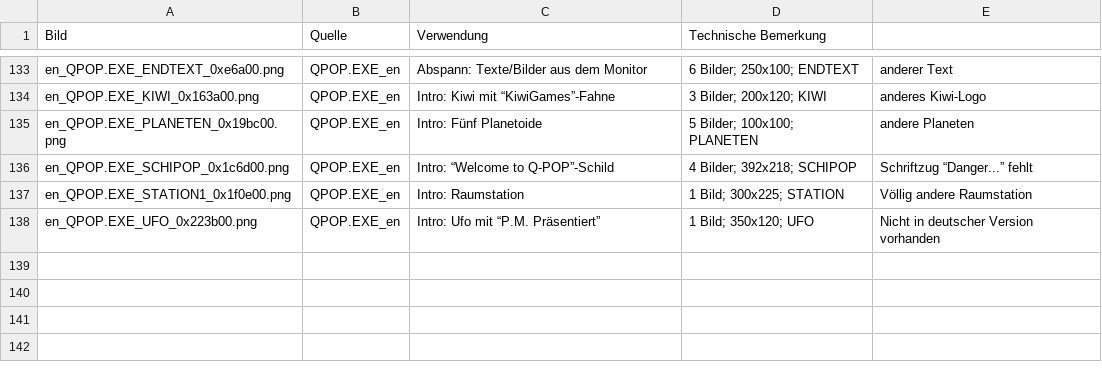
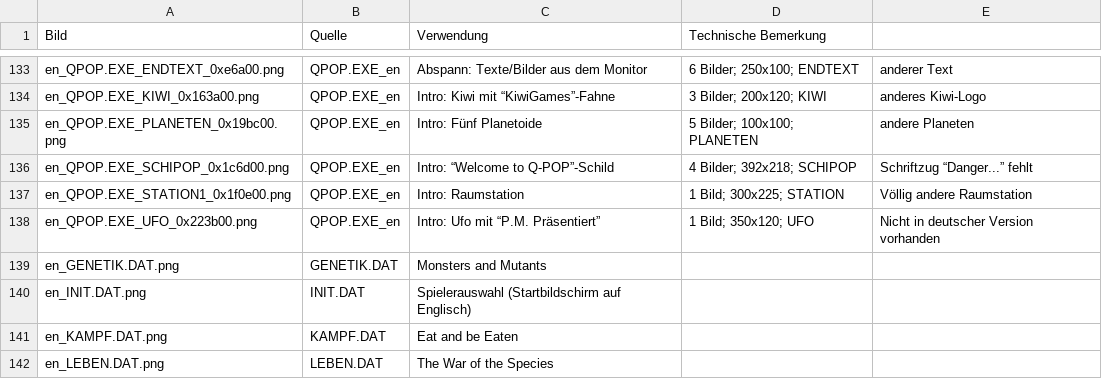
Before and after one commit to Frunit/qpop-ressourcen, a CSV file: grafiken.csv, drawn as a sheet; only a part is shown, gaps mark what is left out.

Commit message:
Neue DAT-Files aus der englischen Version hinzugefügt

```diff
--- a/grafiken.csv
+++ b/grafiken.csv
@@ -138 +138,5 @@ en_QPOP.EXE_STATION1_0x1f0e00.png	QPOP.EXE_en	Intro: Raumstation	1 Bild; 300x225
 en_QPOP.EXE_UFO_0x223b00.png	QPOP.EXE_en	Intro: Ufo mit “P.M. Präsentiert”	1 Bild; 350x120; UFO	Nicht in deutscher Version vorhanden
+en_GENETIK.DAT.png	GENETIK.DAT	Monsters and Mutants		
+en_INIT.DAT.png	INIT.DAT	Spielerauswahl (Startbildschirm auf Englisch)		
+en_KAMPF.DAT.png	KAMPF.DAT	Eat and be Eaten		
+en_LEBEN.DAT.png	LEBEN.DAT	The War of the Species		
```
Also changed, not shown: 5 other files.
